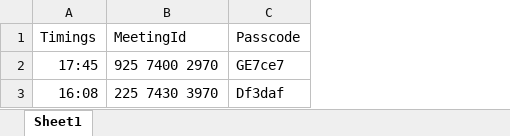
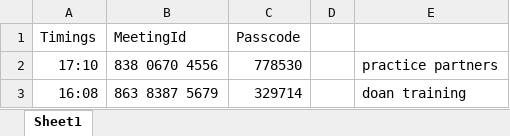
Before and after one commit to thotland/Zoom_Automation, an Excel workbook: timings.xlsx, sheet Sheet1, drawn as a sheet; values as stored, in another font and other column widths than the file's, no borders; removed rows and columns are numbered as before the commit, all else as after; the diff names each change by its address in the sheet, - before the commit and + after, or states it on an @@ line.

```diff
--- a/timings.xlsx (sheet Sheet1)
+++ b/timings.xlsx (sheet Sheet1)
+column D, empty
+column E, row 3: doan training
-row 2: 17:45 | 925 7400 2970 | GE7ce7
+row 2: 17:10 | 838 0670 4556 | 778530 |  | practice partners
-B3 (MeetingId): 225 7430 3970
+B3 (MeetingId): 863 8387 5679
-C3 (Passcode): Df3daf
+C3 (Passcode): 329714
```
Also changed, not shown: 5 other files.
